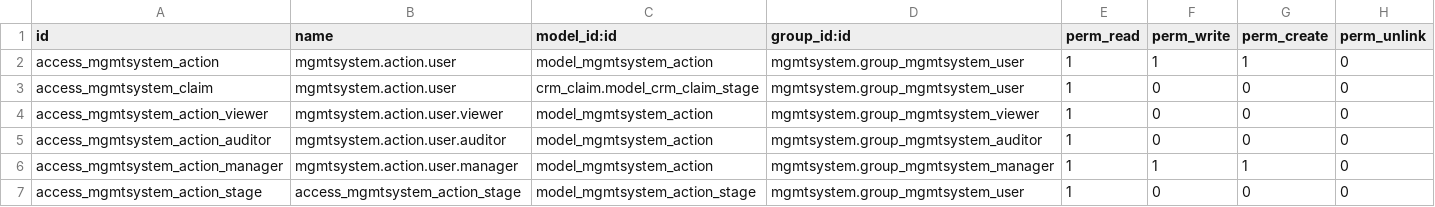
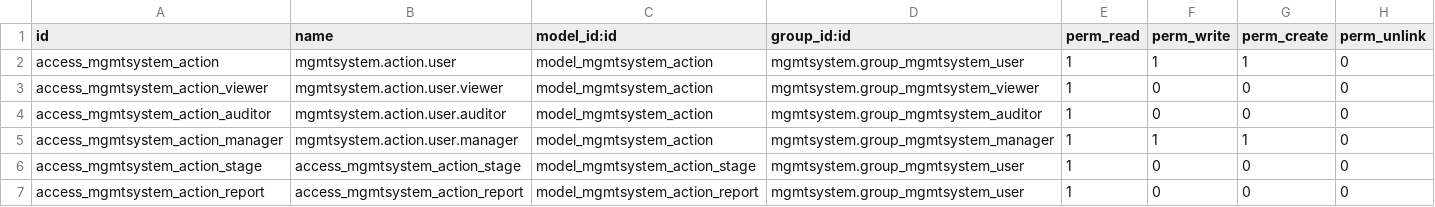
Before and after one commit to OCA/management-system, a CSV file: mgmtsystem_action/security/ir.model.access.csv, drawn as a sheet.

Commit message:
mgmtsystem_action migrate to 9.0

```diff
--- a/mgmtsystem_action/security/ir.model.access.csv
+++ b/mgmtsystem_action/security/ir.model.access.csv
@@ -2,3 +2,2 @@
 "access_mgmtsystem_action","mgmtsystem.action.user","model_mgmtsystem_action","mgmtsystem.group_mgmtsystem_user",1,1,1,0
-"access_mgmtsystem_claim","mgmtsystem.action.user","crm_claim.model_crm_claim_stage","mgmtsystem.group_mgmtsystem_user",1,0,0,0
 "access_mgmtsystem_action_viewer","mgmtsystem.action.user.viewer","model_mgmtsystem_action","mgmtsystem.group_mgmtsystem_viewer",1,0,0,0
@@ -7 +6,2 @@
 "access_mgmtsystem_action_stage","access_mgmtsystem_action_stage","model_mgmtsystem_action_stage","mgmtsystem.group_mgmtsystem_user",1,0,0,0
+"access_mgmtsystem_action_report","access_mgmtsystem_action_report","model_mgmtsystem_action_report","mgmtsystem.group_mgmtsystem_user",1,0,0,0
```
Also changed, not shown: 16 other files.
